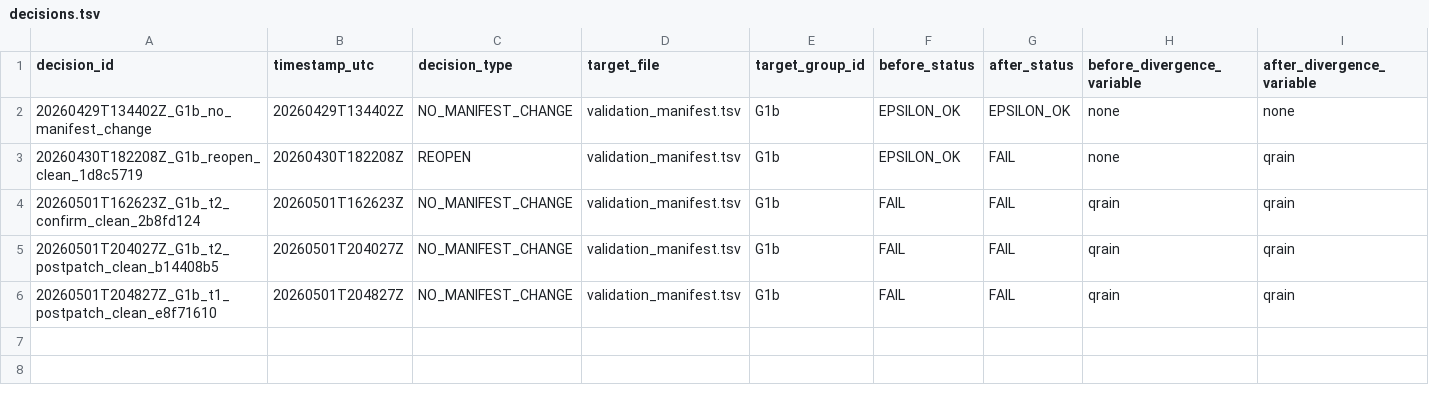
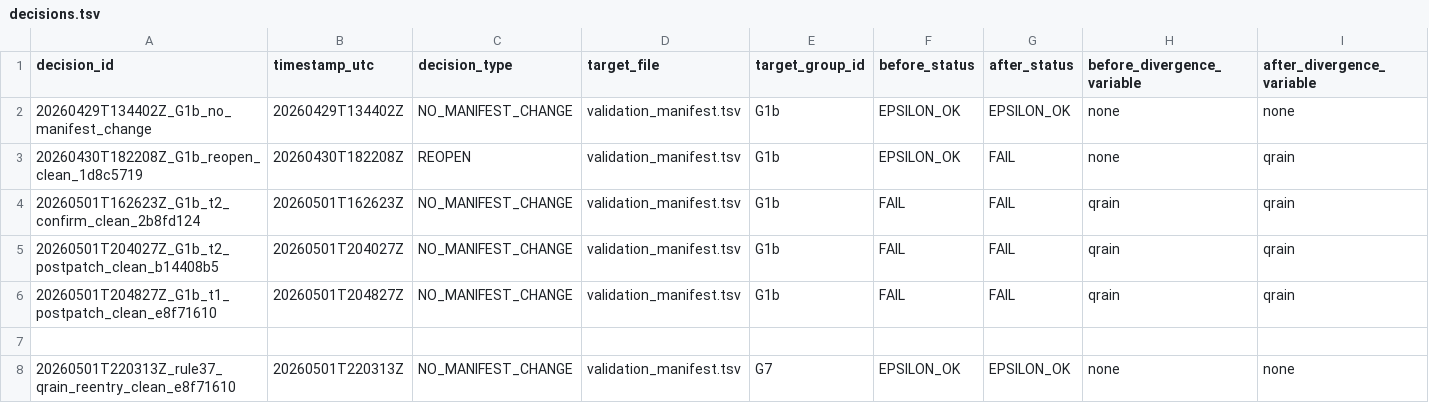
Before and after one commit to erf-model/ERF, a TSV file: Docs/wsm6_deep_dive/decisions.tsv, drawn as a sheet; only a part is shown; rows hold the shown columns only; the diff names each change by its address in the sheet, - before the commit and + after, or states it on an @@ line.

```diff
--- a/Docs/wsm6_deep_dive/decisions.tsv
+++ b/Docs/wsm6_deep_dive/decisions.tsv
+row 7: (empty)
+row 8: 20260501T220313Z_rule37_qrain_reentry_clean_e8f71610 | 20260501T220313Z | NO_MANIFEST_CHANGE | validation_manifest.tsv | G7 | EPSILON_OK | EPSILON_OK | none | none
```
Also changed, not shown: Docs/wsm6_deep_dive/executions.tsv.
